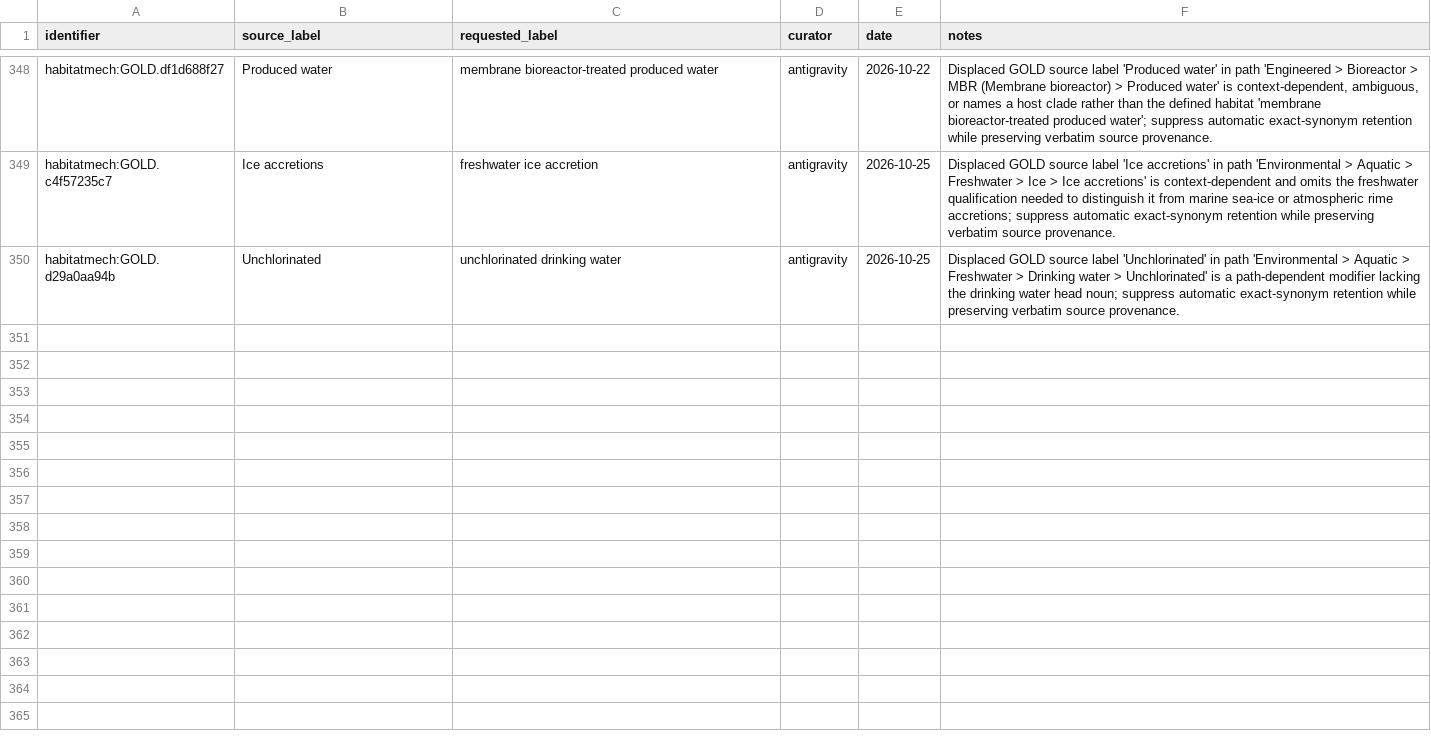
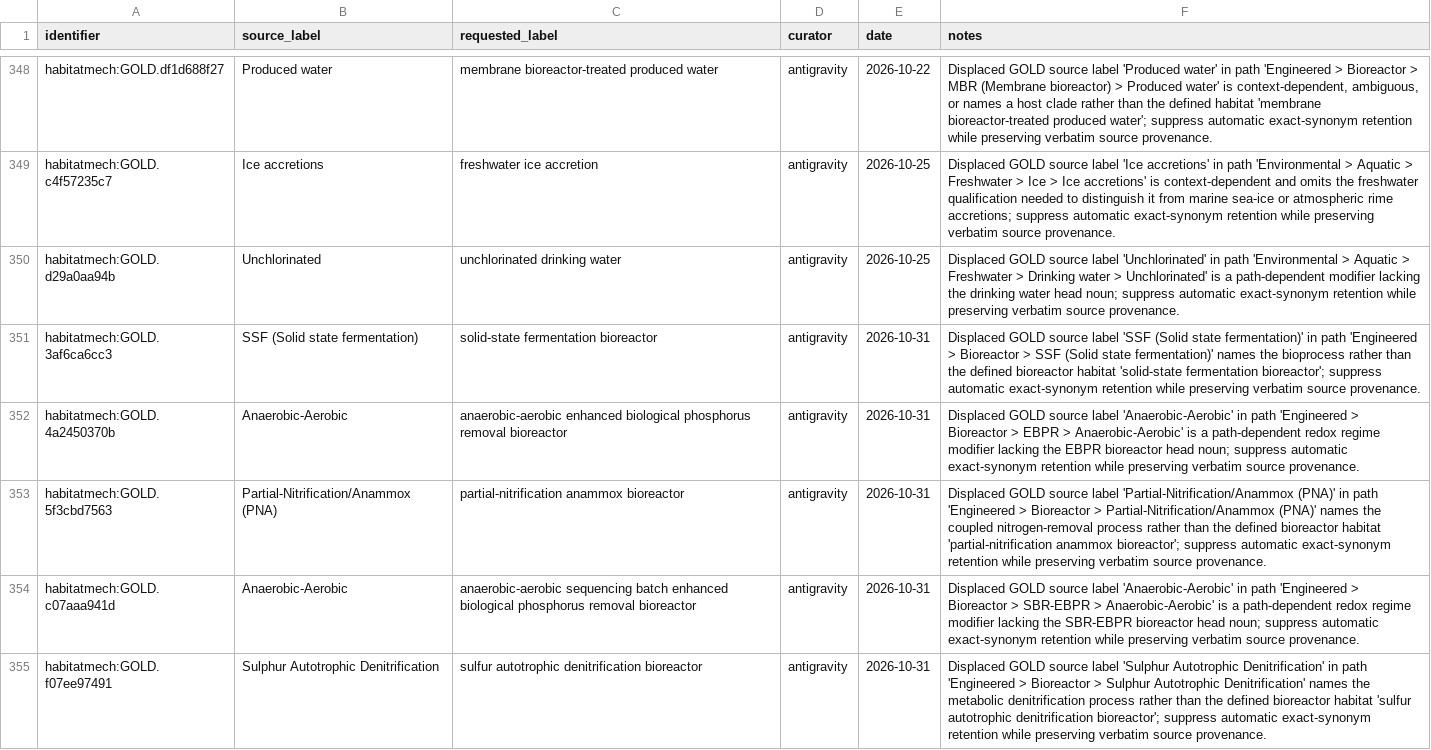
Before and after one commit to CultureBotAI/HabitatMech, a TSV file: curation/definition_source_label_exclusions.tsv, drawn as a sheet; only a part is shown, gaps mark what is left out; the diff names each change by its address in the sheet, - before the commit and + after, or states it on an @@ line.

```diff
--- a/curation/definition_source_label_exclusions.tsv
+++ b/curation/definition_source_label_exclusions.tsv
+row 351: habitatmech:GOLD.3af6ca6cc3 | SSF (Solid state fermentation) | solid-state fermentation bioreactor | antigravity | 2026-10-31 | Displaced GOLD source label 'SSF (Solid state fermentation)' in path 'Engineered > Bioreactor > SSF (Solid state fermentation)' names the bioprocess rather than the defined bioreactor habitat 'solid-state fermentation bioreactor'; suppress automatic exact-synonym retention while preserving verbatim source provenance.
+row 352: habitatmech:GOLD.4a2450370b | Anaerobic-Aerobic | anaerobic-aerobic enhanced biological phosphorus removal bioreactor | antigravity | 2026-10-31 | Displaced GOLD source label 'Anaerobic-Aerobic' in path 'Engineered > Bioreactor > EBPR > Anaerobic-Aerobic' is a path-dependent redox regime modifier lacking the EBPR bioreactor head noun; suppress automatic exact-synonym retention while preserving verbatim source provenance.
+row 353: habitatmech:GOLD.5f3cbd7563 | Partial-Nitrification/Anammox (PNA) | partial-nitrification anammox bioreactor | antigravity | 2026-10-31 | Displaced GOLD source label 'Partial-Nitrification/Anammox (PNA)' in path 'Engineered > Bioreactor > Partial-Nitrification/Anammox (PNA)' names the coupled nitrogen-removal process rather than the defined bioreactor habitat 'partial-nitrification anammox bioreactor'; suppress automatic exact-synonym retention while preserving verbatim source provenance.
+row 354: habitatmech:GOLD.c07aaa941d | Anaerobic-Aerobic | anaerobic-aerobic sequencing batch enhanced biological phosphorus removal bioreactor | antigravity | 2026-10-31 | Displaced GOLD source label 'Anaerobic-Aerobic' in path 'Engineered > Bioreactor > SBR-EBPR > Anaerobic-Aerobic' is a path-dependent redox regime modifier lacking the SBR-EBPR bioreactor head noun; suppress automatic exact-synonym retention while preserving verbatim source provenance.
+row 355: habitatmech:GOLD.f07ee97491 | Sulphur Autotrophic Denitrification | sulfur autotrophic denitrification bioreactor | antigravity | 2026-10-31 | Displaced GOLD source label 'Sulphur Autotrophic Denitrification' in path 'Engineered > Bioreactor > Sulphur Autotrophic Denitrification' names the metabolic denitrification process rather than the defined bioreactor habitat 'sulfur autotrophic denitrification bioreactor'; suppress automatic exact-synonym retention while preserving verbatim source provenance.
```
Also changed, not shown: curation/decisions.tsv, curation/term_requests.tsv, 44 other files.
